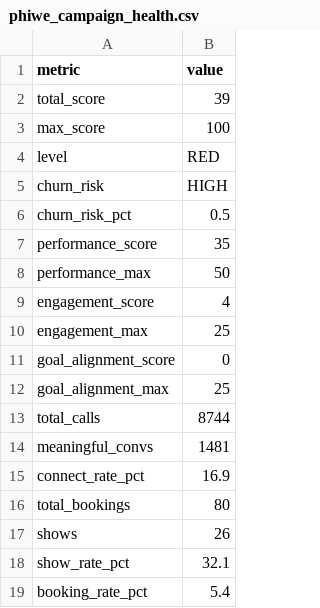
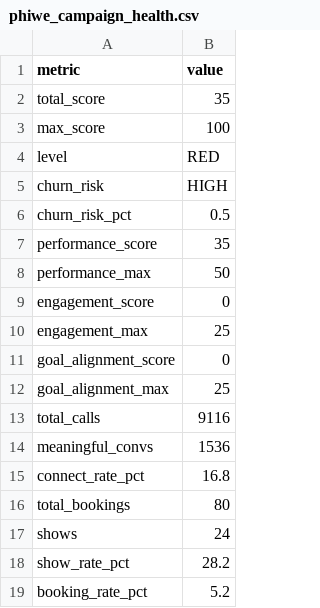
Before and after one commit to thamsanqakekana-tech/stretchlab-dashboard, a CSV file: dashboard/dist/data/phiwe_campaign_health.csv, drawn as a sheet.

```diff
--- a/dashboard/dist/data/phiwe_campaign_health.csv
+++ b/dashboard/dist/data/phiwe_campaign_health.csv
@@ -1,3 +1,3 @@
 metric,value
-total_score,39
+total_score,35
 max_score,100
@@ -8,3 +8,3 @@ performance_score,35
 performance_max,50
-engagement_score,4
+engagement_score,0
 engagement_max,25
@@ -12,8 +12,8 @@ goal_alignment_score,0
 goal_alignment_max,25
-total_calls,8744
-meaningful_convs,1481
-connect_rate_pct,16.9
+total_calls,9116
+meaningful_convs,1536
+connect_rate_pct,16.8
 total_bookings,80
-shows,26
-show_rate_pct,32.1
-booking_rate_pct,5.4
+shows,24
+show_rate_pct,28.2
+booking_rate_pct,5.2
```
Also changed, not shown: dashboard/dist/data/phiwe_benchmarks_comparison.csv, dashboard/dist/data/phiwe_bookings.csv, 13 other files.
